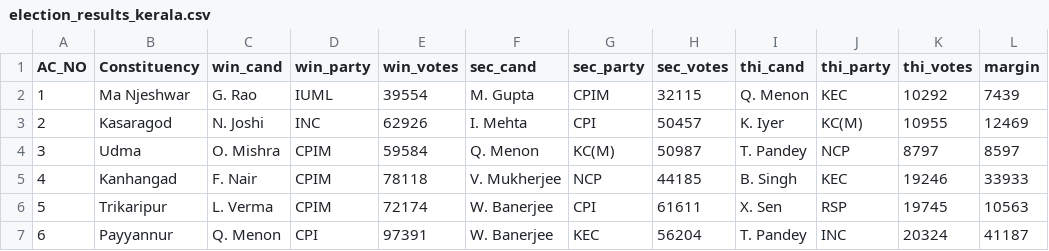
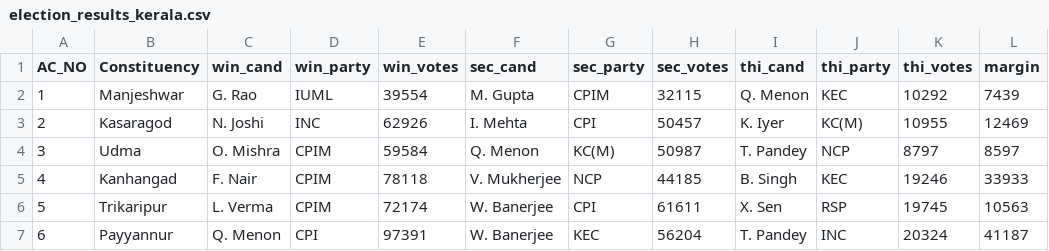
Before and after one commit to abhi0420/Election-tracker, a CSV file: election_results_kerala.csv, drawn as a sheet; only a part is shown; the diff names each change by its address in the sheet, - before the commit and + after, or states it on an @@ line.

```diff
--- a/election_results_kerala.csv
+++ b/election_results_kerala.csv
-B2 (Constituency): Ma Njeshwar
+B2 (Constituency): Manjeshwar
```
Also changed, not shown: election_results_puducherry.csv, election_results_tn.csv, 9 other files.
